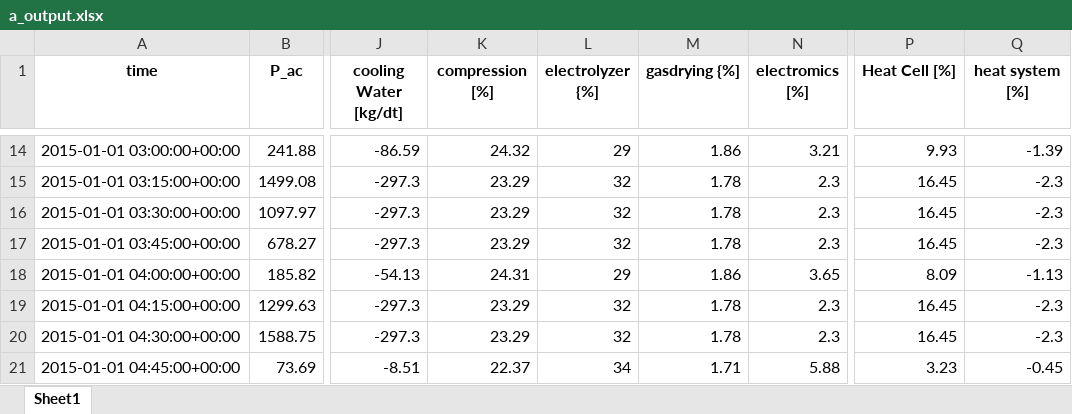
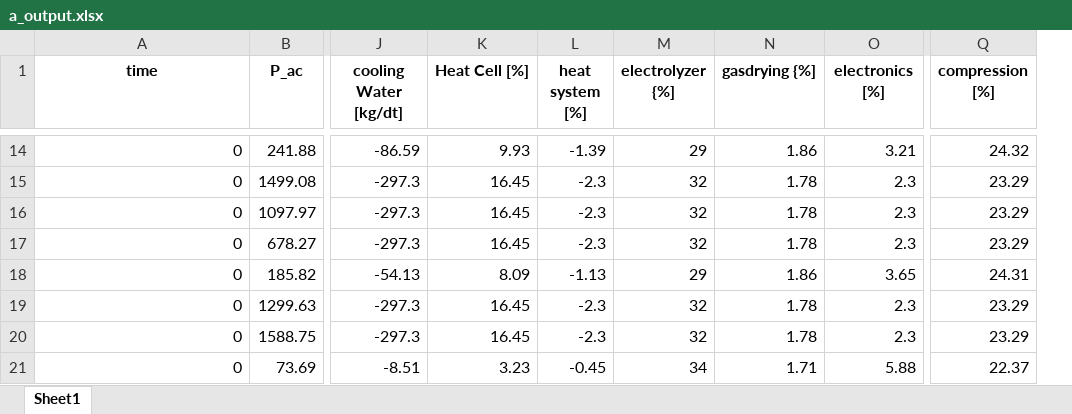
Before and after one commit to lilseigo/vpplib, an Excel workbook: vpplib/a_output.xlsx, sheet Sheet1, drawn as a sheet; only a part is shown, gaps mark what is left out; values as stored, in another font and other column widths than the file's, no borders; removed rows and columns are numbered as before the commit, all else as after; the diff covers the shown part only; the diff names each change by its address in the sheet, - before the commit and + after, or states it on an @@ line.

```diff
--- a/vpplib/a_output.xlsx (sheet Sheet1)
+++ b/vpplib/a_output.xlsx (sheet Sheet1)
+column L (heat system [%]), rows 14-21: -1.39 | -2.3 | -2.3 | -2.3 | -1.13 | -2.3 | -2.3 | -0.45
-column P (Heat Cell [%]), rows 14-21: 9.93 | 16.45 | 16.45 | 16.45 | 8.09 | 16.45 | 16.45 | 3.23
-K1: compression [%]
+K1: Heat Cell [%]
-O1: electromics [%]
+O1: electronics [%]
-Q1: heat system [%]
+Q1: compression [%]
-A14 (time): 2015-01-01 03:00:00+00:00
+A14 (time): 0
-K14 (Heat Cell [%]): 24.32
+K14 (Heat Cell [%]): 9.93
-Q14 (compression [%]): -1.39
+Q14 (compression [%]): 24.32
-A15 (time): 2015-01-01 03:15:00+00:00
+A15 (time): 0
-K15:K17 (Heat Cell [%]): 23.29
+K15:K17 (Heat Cell [%]): 16.45
-Q15:Q17 (compression [%]): -2.3
+Q15:Q17 (compression [%]): 23.29
-A16 (time): 2015-01-01 03:30:00+00:00
+A16 (time): 0
-A17 (time): 2015-01-01 03:45:00+00:00
+A17 (time): 0
-A18 (time): 2015-01-01 04:00:00+00:00
+A18 (time): 0
-K18 (Heat Cell [%]): 24.31
+K18 (Heat Cell [%]): 8.09
-Q18 (compression [%]): -1.13
+Q18 (compression [%]): 24.31
-A19 (time): 2015-01-01 04:15:00+00:00
+A19 (time): 0
-K19:K20 (Heat Cell [%]): 23.29
+K19:K20 (Heat Cell [%]): 16.45
-Q19:Q20 (compression [%]): -2.3
+Q19:Q20 (compression [%]): 23.29
-A20 (time): 2015-01-01 04:30:00+00:00
+A20 (time): 0
-A21 (time): 2015-01-01 04:45:00+00:00
+A21 (time): 0
-K21 (Heat Cell [%]): 22.37
+K21 (Heat Cell [%]): 3.23
-Q21 (compression [%]): -0.45
+Q21 (compression [%]): 22.37
```
Also changed, not shown: 36 edited cells elsewhere in this sheet, 3 other files.
